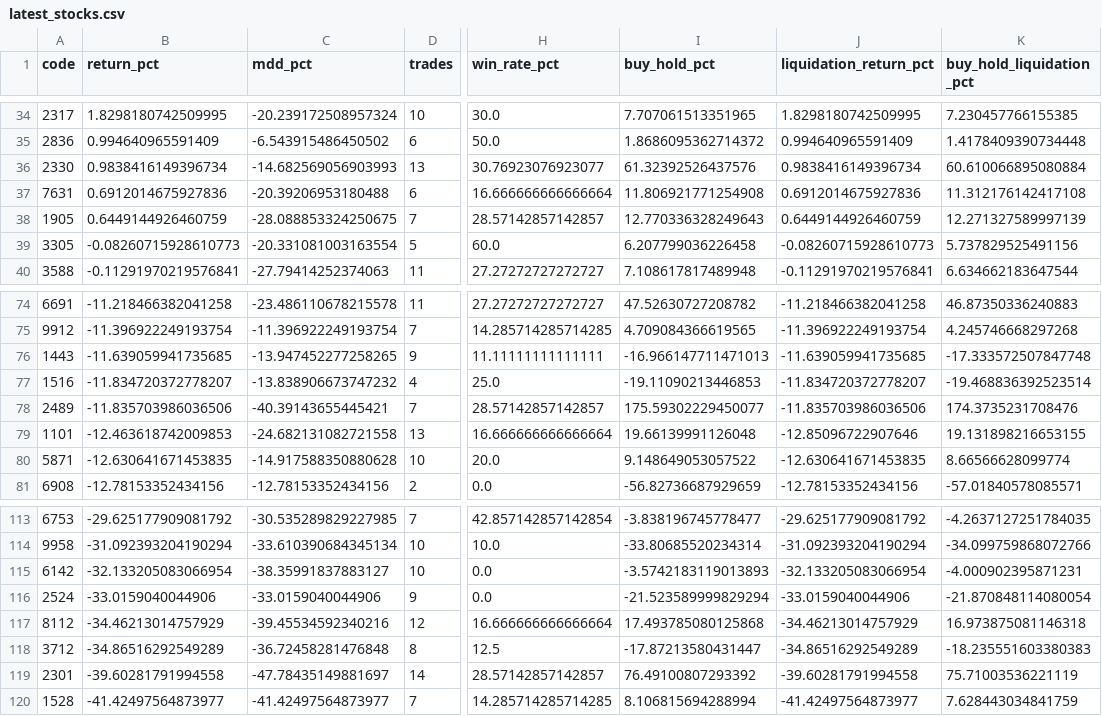
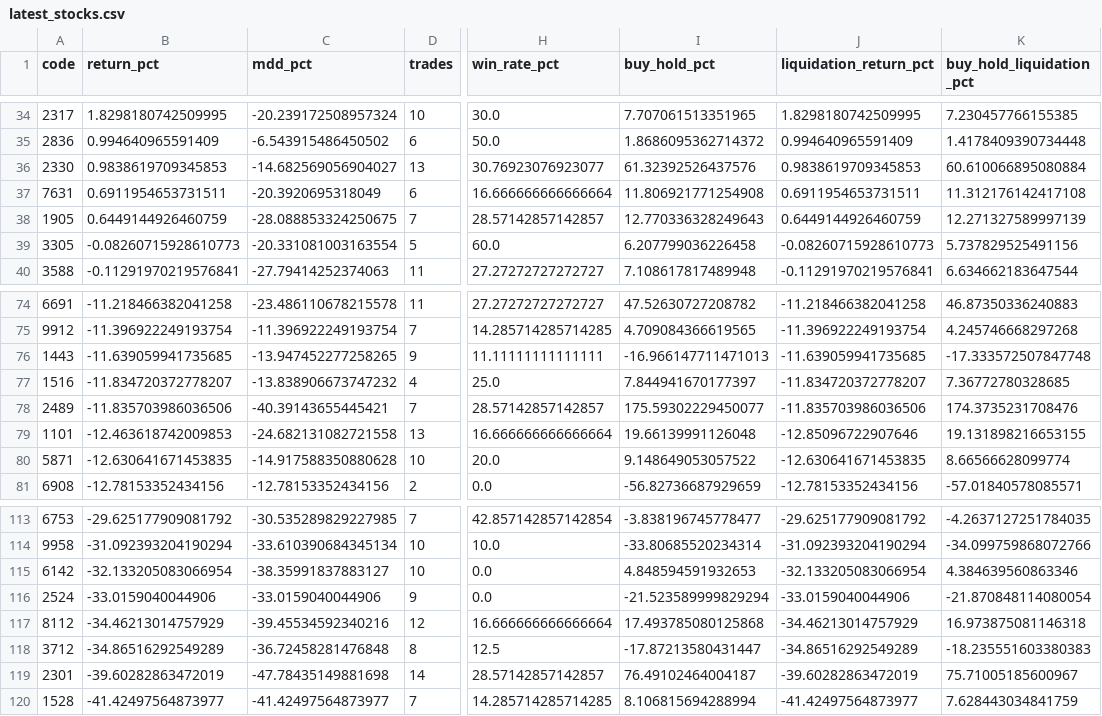
Before and after one commit to orient78/taiwan-stock-scanner, a CSV file: backtest_results/latest_stocks.csv, drawn as a sheet; only a part is shown, gaps mark what is left out; the diff names each change by its address in the sheet, - before the commit and + after, or states it on an @@ line.

```diff
--- a/backtest_results/latest_stocks.csv
+++ b/backtest_results/latest_stocks.csv
-B36 (return_pct): 0.9838416149396734
+B36 (return_pct): 0.9838619709345853
-C36 (mdd_pct): -14.682569056903993
+C36 (mdd_pct): -14.682569056904027
-J36 (liquidation_return_pct): 0.9838416149396734
+J36 (liquidation_return_pct): 0.9838619709345853
-B37 (return_pct): 0.6912014675927836
+B37 (return_pct): 0.6911954653731511
-C37 (mdd_pct): -20.39206953180488
+C37 (mdd_pct): -20.3920695318049
-J37 (liquidation_return_pct): 0.6912014675927836
+J37 (liquidation_return_pct): 0.6911954653731511
-I77 (buy_hold_pct): -19.11090213446853
+I77 (buy_hold_pct): 7.844941670177397
-K77 (buy_hold_liquidation_pct): -19.468836392523514
+K77 (buy_hold_liquidation_pct): 7.36772780328685
-I115 (buy_hold_pct): -3.5742183119013893
+I115 (buy_hold_pct): 4.848594591932653
-K115 (buy_hold_liquidation_pct): -4.000902395871231
+K115 (buy_hold_liquidation_pct): 4.384639560863346
-B119 (return_pct): -39.60281791994558
+B119 (return_pct): -39.60282863472019
-C119 (mdd_pct): -47.78435149881697
+C119 (mdd_pct): -47.78435149881698
-I119 (buy_hold_pct): 76.49100807293392
+I119 (buy_hold_pct): 76.49102464004187
-J119 (liquidation_return_pct): -39.60281791994558
+J119 (liquidation_return_pct): -39.60282863472019
-K119 (buy_hold_liquidation_pct): 75.71003536221119
+K119 (buy_hold_liquidation_pct): 75.71005185600967
```
Also changed, not shown: 2 other files.
